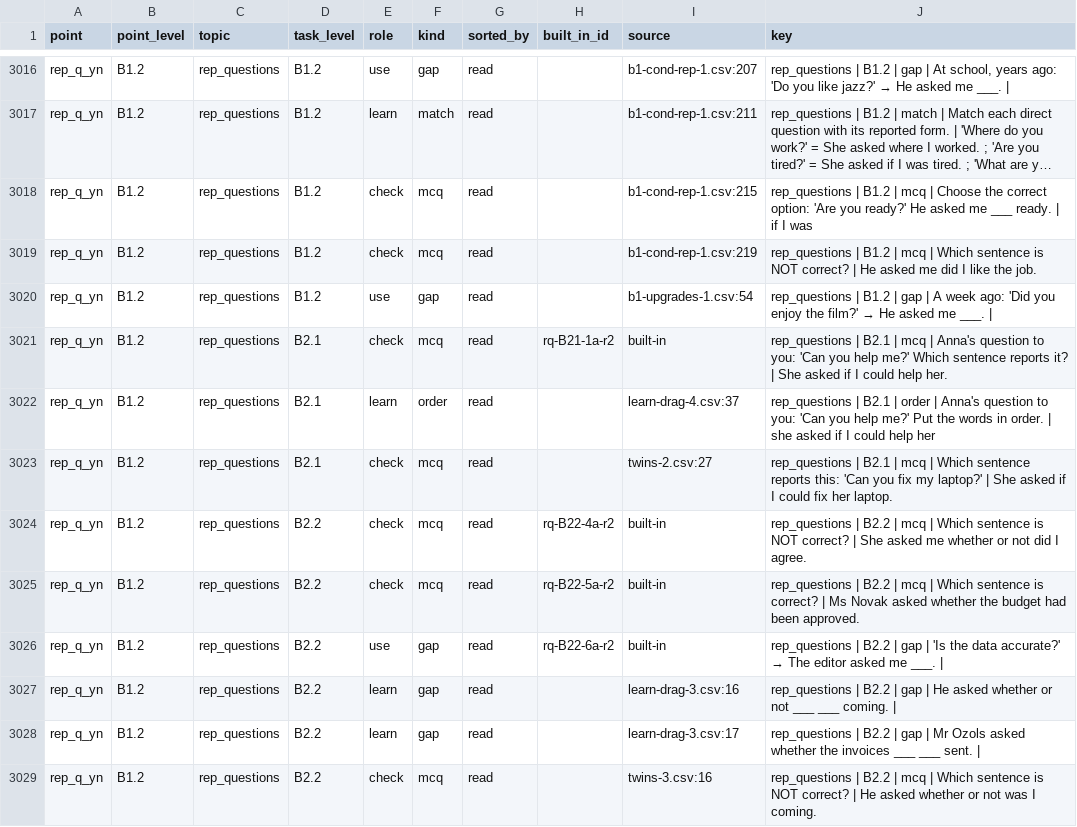
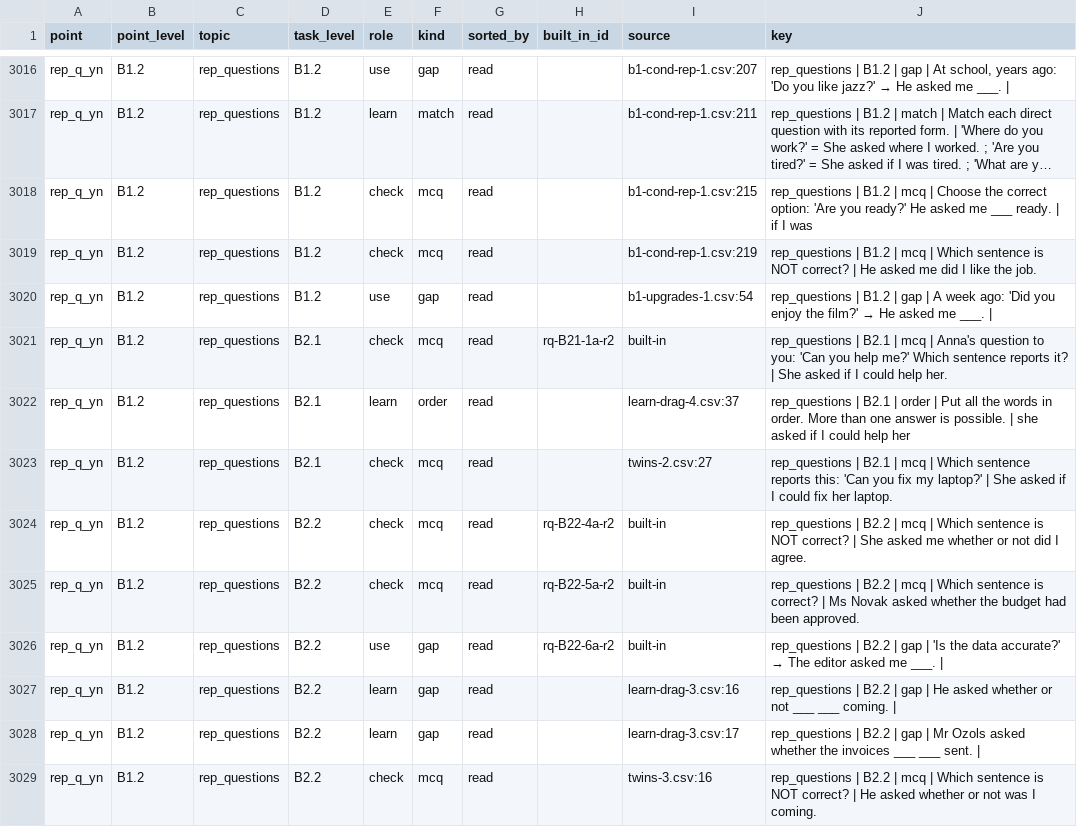
Before and after one commit to inga-cmyk/englishfever, a CSV file: docs/GRAMMAR-MAP-TASKS.csv, drawn as a sheet; only a part is shown, gaps mark what is left out; long unchanged cells end in ….

```diff
--- a/docs/GRAMMAR-MAP-TASKS.csv
+++ b/docs/GRAMMAR-MAP-TASKS.csv
@@ -3022,3 +3022,3 @@ rep_q_yn,B1.2,rep_questions,B1.2,use,gap,read,,b1-upgrades-1.csv:54,rep_question
 rep_q_yn,B1.2,rep_questions,B2.1,check,mcq,read,rq-B21-1a-r2,built-in,rep_questions | B2.1 | mcq | Anna's question to you: 'Can you help me?' Which sentence reports it? | She asked if I could help her.
-rep_q_yn,B1.2,rep_questions,B2.1,learn,order,read,,learn-drag-4.csv:37,rep_questions | B2.1 | order | Anna's question to you: 'Can you help me?' Put the words in order. | she asked if I could help her
+rep_q_yn,B1.2,rep_questions,B2.1,learn,order,read,,learn-drag-4.csv:37,rep_questions | B2.1 | order | Put all the words in order. More than one answer is possible. | she asked if I could help her
 rep_q_yn,B1.2,rep_questions,B2.1,check,mcq,read,,twins-2.csv:27,rep_questions | B2.1 | mcq | Which sentence reports this: 'Can you fix my laptop?' | She asked if I could fix her laptop.
```
Also changed, not shown: 6 other files.
